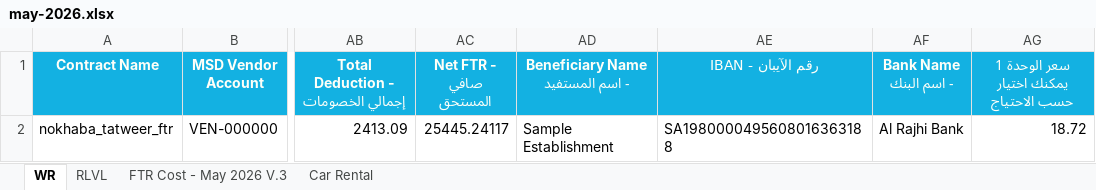
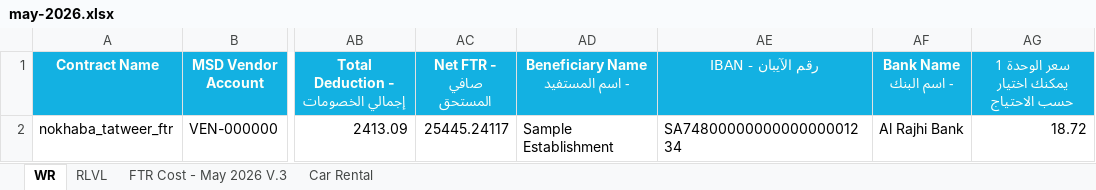
Before and after one commit to Mumohammad/Design_Landing_Dashboard_Elite_2026_DeepSeekV4Flash, an Excel workbook: src/lib/payroll-engine/__fixtures__/may-2026.xlsx, sheet WR, drawn as a sheet; only a part is shown, gaps mark what is left out; values as stored, in another font and other column widths than the file's, no borders; the diff names each change by its address in the sheet, - before the commit and + after, or states it on an @@ line.

Commit message:
feat(invoices): Daftra-style invoice editor, pre-VAT invoice discount, modern form controls; dashboard Saudi business-day periods; remove real banking data from fixtures (#91)
* feat(invoices): Daftra-style invoice editor (client/details cards, items table with %/amount discounts and tax select, invoice-level pre-VAT discount, payment terms, notes tab, save & print); modern form controls app-wide

* chore: remove real banking data from payroll fixtures and drop invoice reference doc

* fix(invoices): contain table overflow on mobile, payment-terms addon, clearer invoice number; full-width dropdowns in driver forms, rounded raw controls

* fix(dashboard): period ranges follow the Saudi business day so postings between 00:00-03:00 Riyadh are counted

* fix(invoices): keep dialog close button above sticky editor header

```diff
--- a/src/lib/payroll-engine/__fixtures__/may-2026.xlsx (sheet WR)
+++ b/src/lib/payroll-engine/__fixtures__/may-2026.xlsx (sheet WR)
-AE2 (IBAN - رقم الآيبان): SA1980000495608016363188
+AE2 (IBAN - رقم الآيبان): SA7480000000000000001234
```
Also changed, not shown: src/lib/payroll-engine/__fixtures__/edge.xlsx, 28 other files.
